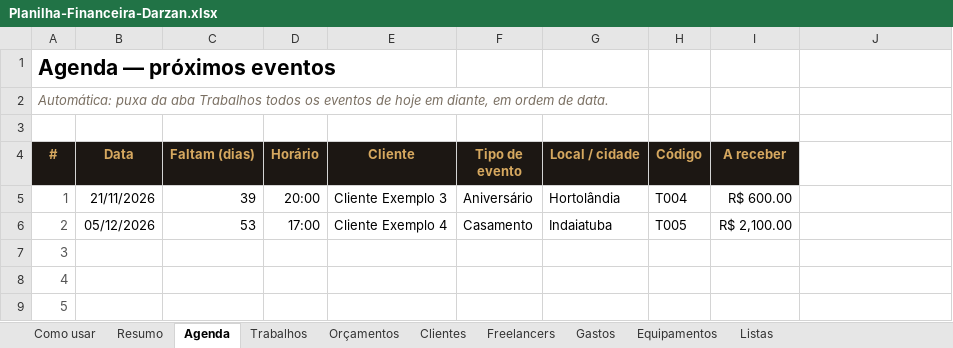
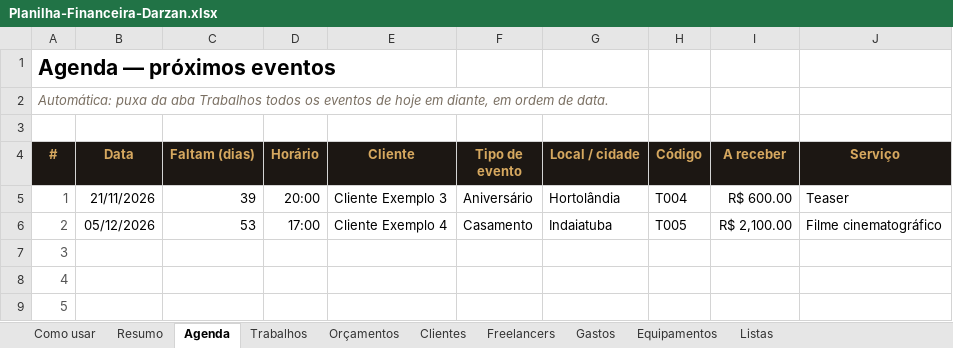
Before and after one commit to JoaoDarzan/meus-projetos, an Excel workbook: financeiro/Planilha-Financeira-Darzan.xlsx, sheet Agenda, drawn as a sheet; only a part is shown; values as stored, in another font and other column widths than the file's, no borders; conditional formats not drawn; the diff names each change by its address in the sheet, - before the commit and + after, or states it on an @@ line.

```diff
--- a/financeiro/Planilha-Financeira-Darzan.xlsx (sheet Agenda)
+++ b/financeiro/Planilha-Financeira-Darzan.xlsx (sheet Agenda)
-J4: (empty)
+J4: Serviço
-J4 fill: none
+J4 fill: #1C1713
-J5 (Serviço): (empty)
+J5 (Serviço): Teaser
-J6 (Serviço): (empty)
+J6 (Serviço): Filme cinematográfico
```
Also changed, not shown: sheet Resumo, sheet Orçamentos, sheet Trabalhos, sheet Como usar, sheet Listas, formulas that keep their value, charts or pictures, 1 other file.
